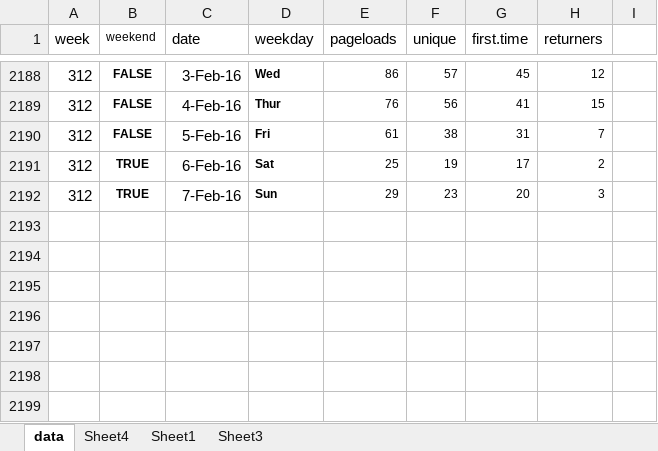
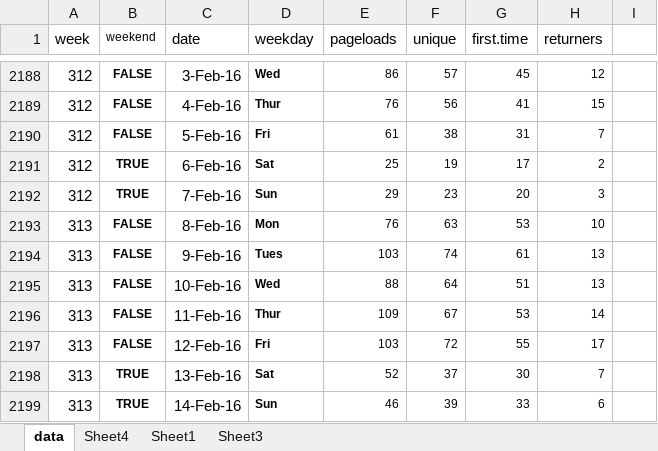
Before and after one commit to droglenc/fishR, an Excel workbook: exposure/WebStats1.xlsx, sheet data, drawn as a sheet; only a part is shown, gaps mark what is left out; values as stored, in another font and other column widths than the file's, no borders; the diff names each change by its address in the sheet, - before the commit and + after, or states it on an @@ line.

```diff
--- a/exposure/WebStats1.xlsx (sheet data)
+++ b/exposure/WebStats1.xlsx (sheet data)
+row 2193: 313 | FALSE | 8-Feb-16 | Mon | 76 | 63 | 53 | 10
+row 2194: 313 | FALSE | 9-Feb-16 | Tues | 103 | 74 | 61 | 13
+row 2195: 313 | FALSE | 10-Feb-16 | Wed | 88 | 64 | 51 | 13
+row 2196: 313 | FALSE | 11-Feb-16 | Thur | 109 | 67 | 53 | 14
+row 2197: 313 | FALSE | 12-Feb-16 | Fri | 103 | 72 | 55 | 17
+row 2198: 313 | TRUE | 13-Feb-16 | Sat | 52 | 37 | 30 | 7
+row 2199: 313 | TRUE | 14-Feb-16 | Sun | 46 | 39 | 33 | 6
```
Also changed, not shown: sheet Sheet1, charts or pictures, 1 other file.
